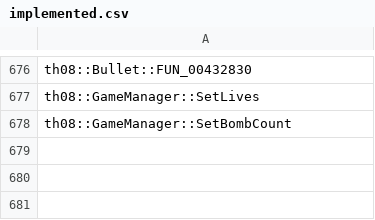
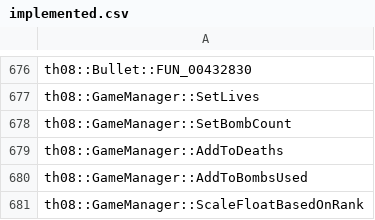
Before and after one commit to N0zoM1z0/th08, a CSV file: config/implemented.csv, drawn as a sheet; only a part is shown, gaps mark what is left out.

```diff
--- a/config/implemented.csv
+++ b/config/implemented.csv
@@ -678 +678,4 @@ th08::GameManager::SetLives
 th08::GameManager::SetBombCount
+th08::GameManager::AddToDeaths
+th08::GameManager::AddToBombsUsed
+th08::GameManager::ScaleFloatBasedOnRank
```
Also changed, not shown: config/matches.csv, 6 other files.
